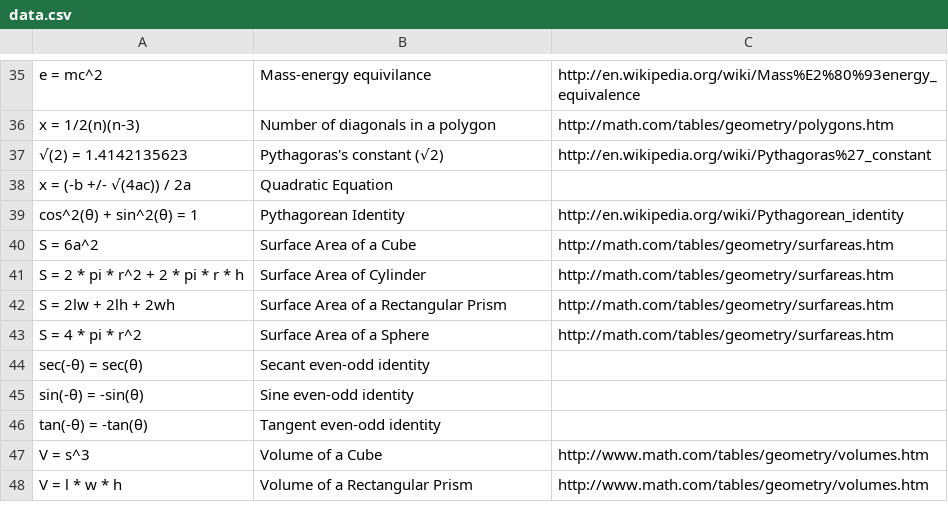
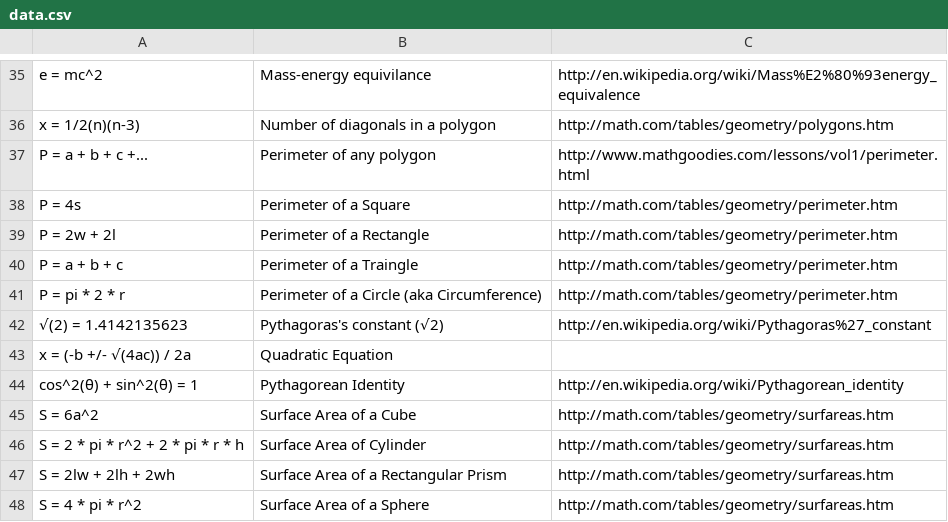
Before and after one commit to tylerhcarter/data, a CSV file: data.csv, drawn as a sheet; only a part is shown, gaps mark what is left out; the shorter side is filled out with more unchanged rows.

Commit message:
Added Perimeter Formulas

```diff
--- a/data.csv
+++ b/data.csv
@@ -36,2 +36,7 @@
 "x = 1/2(n)(n-3)", "Number of diagonals in a polygon", "http://math.com/tables/geometry/polygons.htm"
+"P = a + b + c +...", "Perimeter of any polygon", "http://www.mathgoodies.com/lessons/vol1/perimeter.html",
+"P = 4s", "Perimeter of a Square", "http://math.com/tables/geometry/perimeter.htm"
+"P = 2w + 2l", "Perimeter of a Rectangle", "http://math.com/tables/geometry/perimeter.htm",
+"P = a + b + c", "Perimeter of a Traingle", "http://math.com/tables/geometry/perimeter.htm"
+"P = pi * 2 * r", "Perimeter of a Circle (aka Circumference)", "http://math.com/tables/geometry/perimeter.htm"
 "√(2) = 1.4142135623", "Pythagoras's constant (√2)", "http://en.wikipedia.org/wiki/Pythagoras%27_constant"
```
